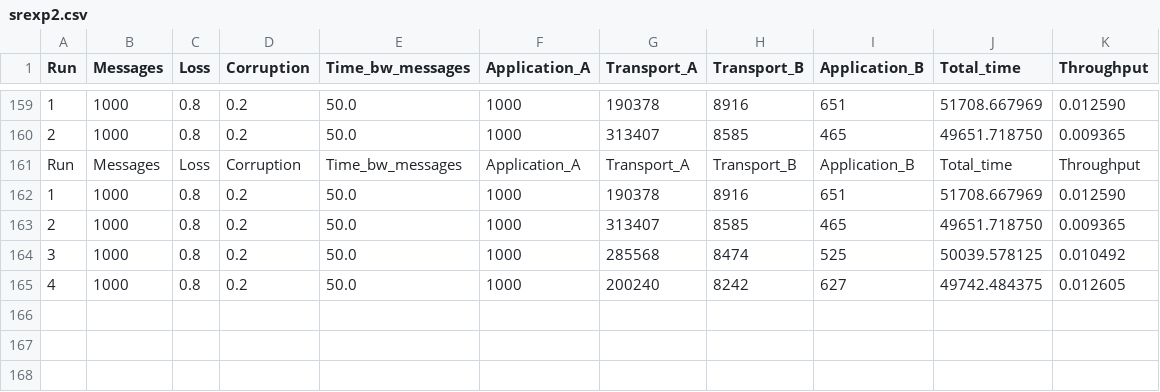
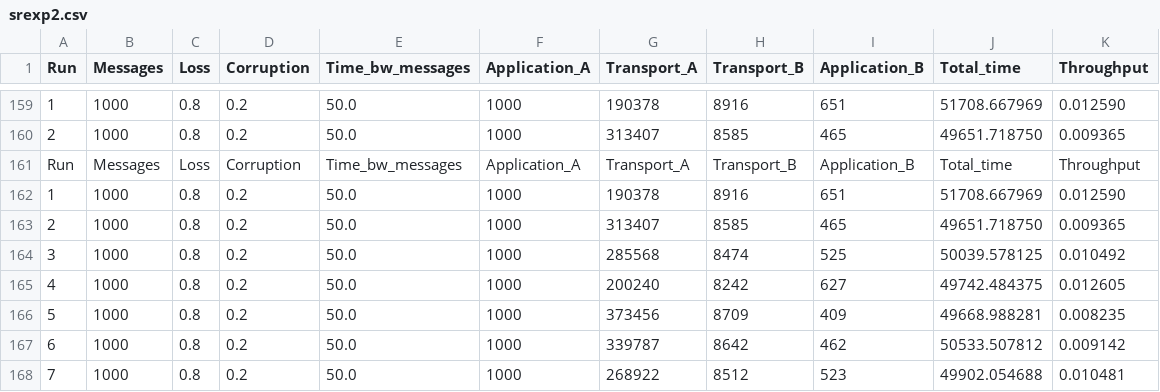
Before and after one commit to sanchitcop19/CSE489-PA2, a CSV file: grader/srexp2.csv, drawn as a sheet; only a part is shown, gaps mark what is left out; the diff names each change by its address in the sheet, - before the commit and + after, or states it on an @@ line.

```diff
--- a/grader/srexp2.csv
+++ b/grader/srexp2.csv
+row 166: 5 | 1000 | 0.8 | 0.2 | 50.0 | 1000 | 373456 | 8709 | 409 | 49668.988281 | 0.008235
+row 167: 6 | 1000 | 0.8 | 0.2 | 50.0 | 1000 | 339787 | 8642 | 462 | 50533.507812 | 0.009142
+row 168: 7 | 1000 | 0.8 | 0.2 | 50.0 | 1000 | 268922 | 8512 | 523 | 49902.054688 | 0.010481
```
Also changed, not shown: 7 other files.
